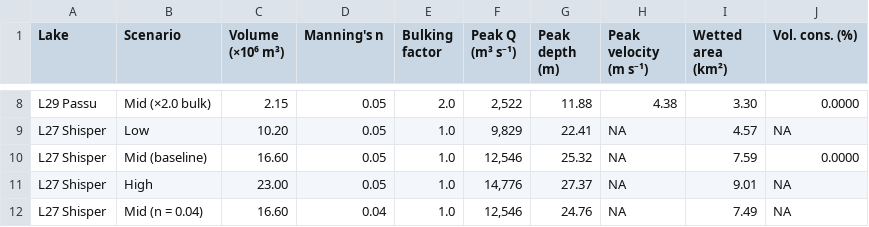
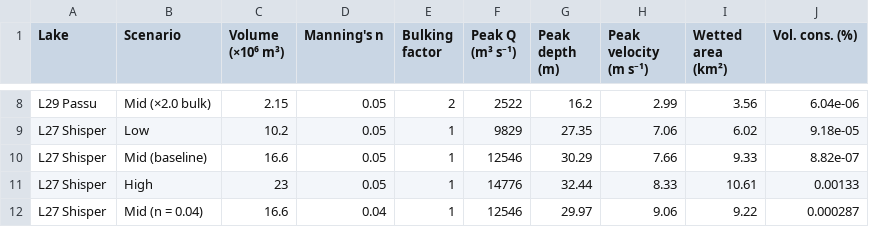
Before and after one commit to sadafismail07/paper-3-glof-pakistan-workflow, a CSV file: figures/table03_simulation_results.csv, drawn as a sheet; only a part is shown, gaps mark what is left out; the diff covers the shown part only; the diff names each change by its address in the sheet, - before the commit and + after, or states it on an @@ line.

```diff
--- a/figures/table03_simulation_results.csv
+++ b/figures/table03_simulation_results.csv
-E8 (Bulking factor): 2.0
+E8 (Bulking factor): 2
-F8 (Peak Q (m³ s⁻¹)): 2,522
+F8 (Peak Q (m³ s⁻¹)): 2522
-G8 (Peak depth (m)): 11.88
+G8 (Peak depth (m)): 16.2
-H8 (Peak velocity (m s⁻¹)): 4.38
+H8 (Peak velocity (m s⁻¹)): 2.99
-I8 (Wetted area (km²)): 3.30
+I8 (Wetted area (km²)): 3.56
-J8 (Vol. cons. (%)): 0.0000
+J8 (Vol. cons. (%)): 6.04e-06
-C9 (Volume (×10⁶ m³)): 10.20
+C9 (Volume (×10⁶ m³)): 10.2
-E9:E12 (Bulking factor): 1.0
+E9:E12 (Bulking factor): 1
-F9 (Peak Q (m³ s⁻¹)): 9,829
+F9 (Peak Q (m³ s⁻¹)): 9829
-G9 (Peak depth (m)): 22.41
+G9 (Peak depth (m)): 27.35
-H9 (Peak velocity (m s⁻¹)): NA
+H9 (Peak velocity (m s⁻¹)): 7.06
-I9 (Wetted area (km²)): 4.57
+I9 (Wetted area (km²)): 6.02
-J9 (Vol. cons. (%)): NA
+J9 (Vol. cons. (%)): 9.18e-05
-C10 (Volume (×10⁶ m³)): 16.60
+C10 (Volume (×10⁶ m³)): 16.6
-F10 (Peak Q (m³ s⁻¹)): 12,546
+F10 (Peak Q (m³ s⁻¹)): 12546
-G10 (Peak depth (m)): 25.32
+G10 (Peak depth (m)): 30.29
-H10 (Peak velocity (m s⁻¹)): NA
+H10 (Peak velocity (m s⁻¹)): 7.66
-I10 (Wetted area (km²)): 7.59
+I10 (Wetted area (km²)): 9.33
-J10 (Vol. cons. (%)): 0.0000
+J10 (Vol. cons. (%)): 8.82e-07
-C11 (Volume (×10⁶ m³)): 23.00
+C11 (Volume (×10⁶ m³)): 23
-F11 (Peak Q (m³ s⁻¹)): 14,776
+F11 (Peak Q (m³ s⁻¹)): 14776
-G11 (Peak depth (m)): 27.37
+G11 (Peak depth (m)): 32.44
-H11 (Peak velocity (m s⁻¹)): NA
+H11 (Peak velocity (m s⁻¹)): 8.33
-I11 (Wetted area (km²)): 9.01
+I11 (Wetted area (km²)): 10.61
-J11 (Vol. cons. (%)): NA
+J11 (Vol. cons. (%)): 0.00133
-C12 (Volume (×10⁶ m³)): 16.60
+C12 (Volume (×10⁶ m³)): 16.6
-F12 (Peak Q (m³ s⁻¹)): 12,546
+F12 (Peak Q (m³ s⁻¹)): 12546
-G12 (Peak depth (m)): 24.76
+G12 (Peak depth (m)): 29.97
-H12 (Peak velocity (m s⁻¹)): NA
+H12 (Peak velocity (m s⁻¹)): 9.06
-I12 (Wetted area (km²)): 7.49
+I12 (Wetted area (km²)): 9.22
-J12 (Vol. cons. (%)): NA
+J12 (Vol. cons. (%)): 0.000287
```
Also changed, not shown: 54 edited cells elsewhere in this file, figures/table01_working_set_lakes.csv, figures/table02_corridor_exposure.csv, 27 other files.
